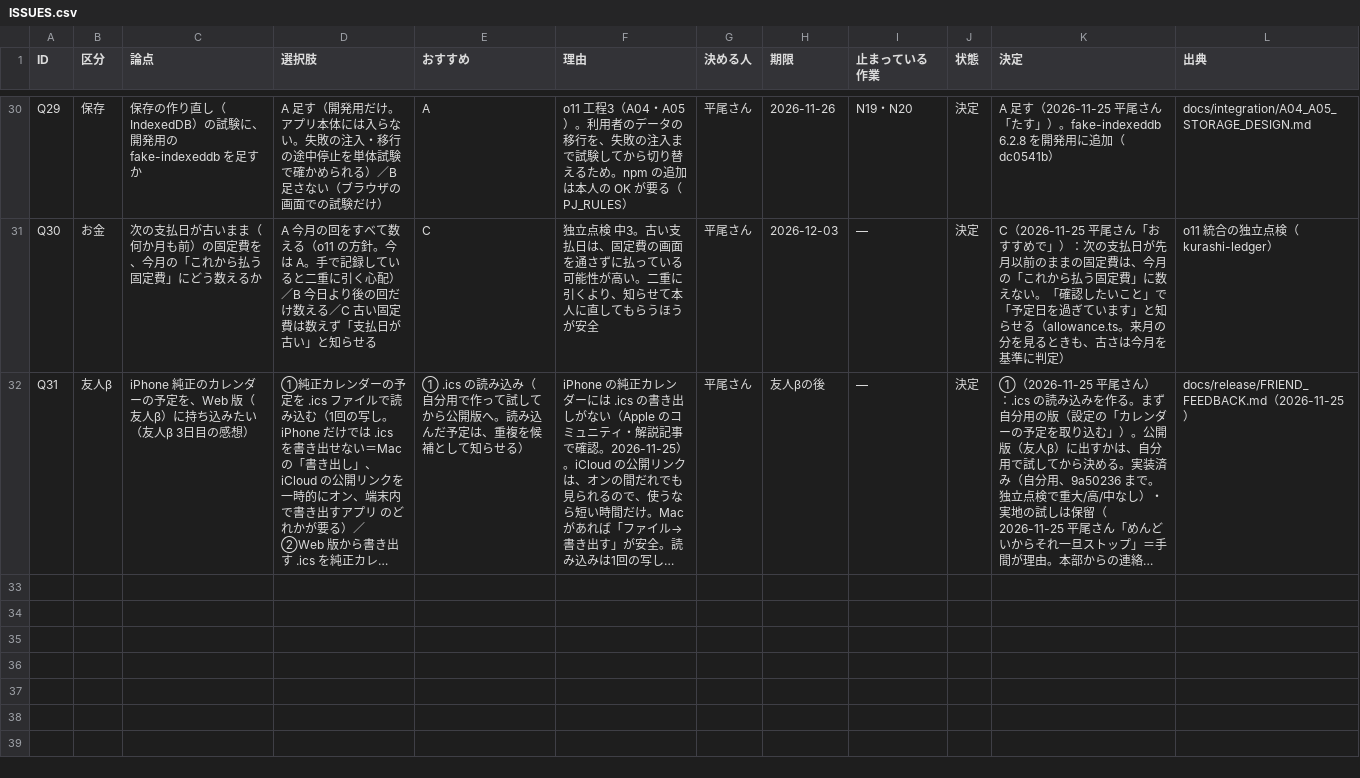
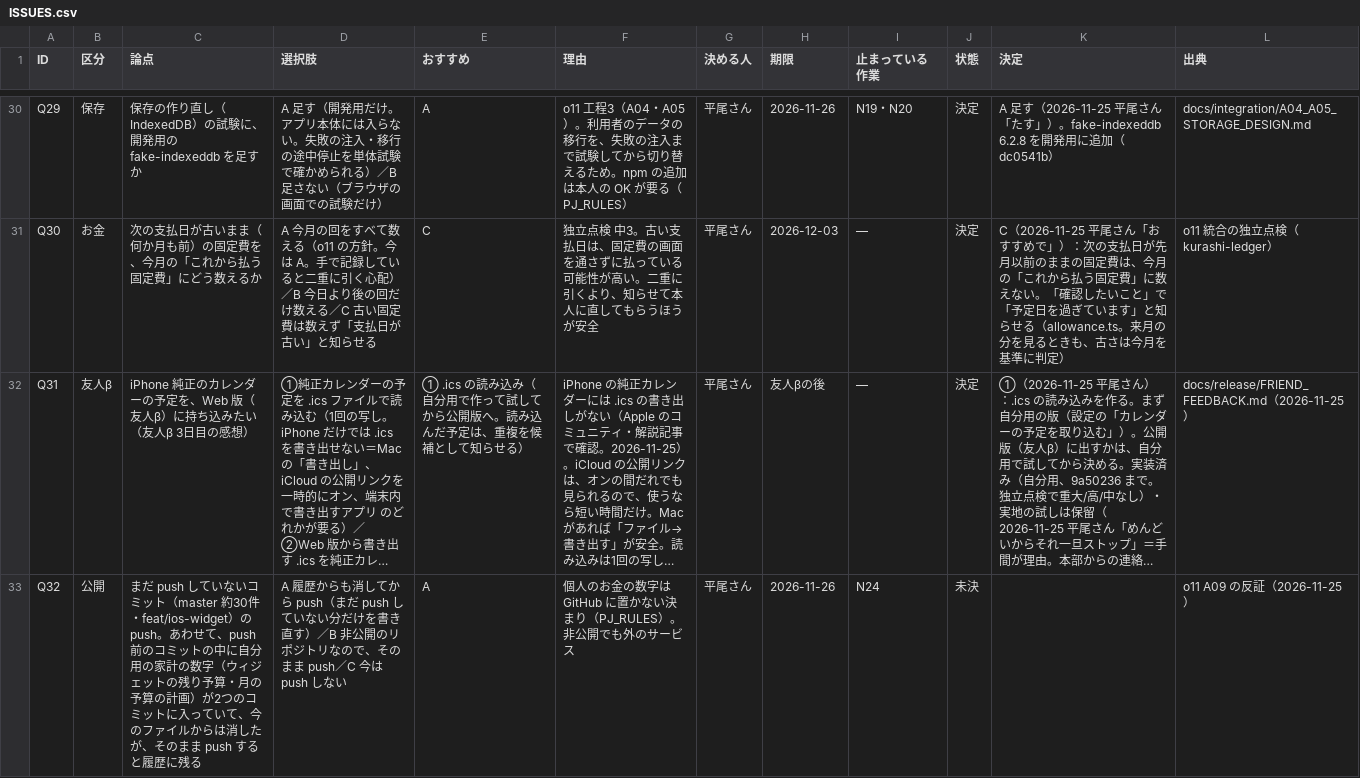
Before and after one commit to kkkaipppp/kurashi-base, a CSV file: docs/parent_progress_export/ISSUES.csv, drawn as a sheet; only a part is shown, gaps mark what is left out; long unchanged cells end in …; the diff names each change by its address in the sheet, - before the commit and + after, or states it on an @@ line.

```diff
--- a/docs/parent_progress_export/ISSUES.csv
+++ b/docs/parent_progress_export/ISSUES.csv
+row 33: Q32 | 公開 | まだ push していないコミット（master 約30件・feat/ios-widget）の push。あわせて、push 前のコミットの中に自分用の家計の数字（ウィジェットの残り予算・月の予算の計画）が2つのコミットに入っていて、今のファイルからは消したが、そのまま push すると履歴に残る | A 履歴からも消してから push（まだ push していない分だけを書き直す）／B 非公開のリポジトリなので、そのまま push／C 今は push しない | A | 個人のお金の数字は GitHub に置かない決まり（PJ_RULES）。非公開でも外のサービス | 平尾さん | 2026-11-26 | N24 | 未決 |  | o11 A09 の反証（2026-11-25）
```
Also changed, not shown: docs/OWNER_TIME.csv, docs/parent_progress_export/WBS.csv, 11 other files.
